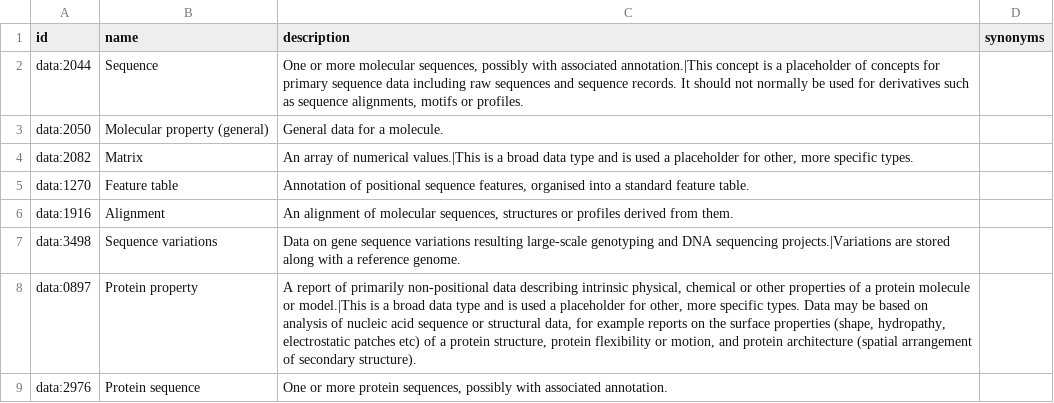
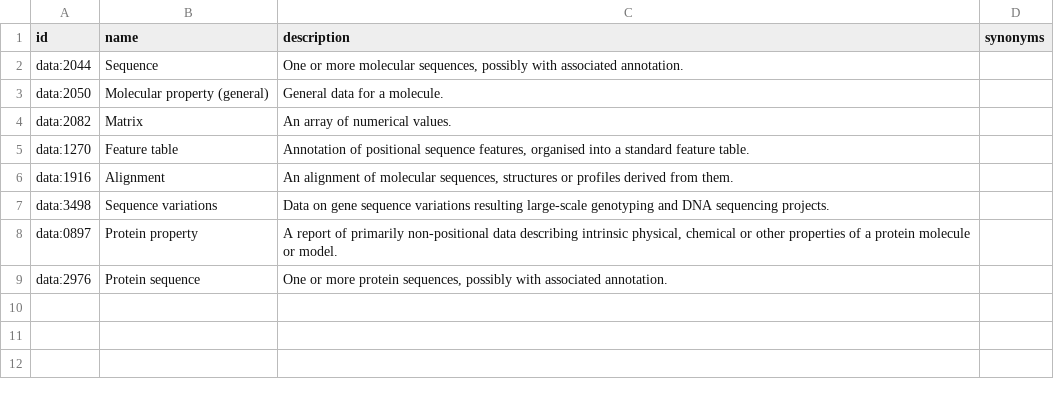
Before and after one commit to nih-cfde/c2m2, a TSV file: draft-C2M2_example_submission_data/HMP__sample_C2M2_Level_1_bdbag.contents/data_type.tsv, drawn as a sheet.

Commit message:
Updated term-builder script to handle EDAM multi-desc field values

```diff
--- a/draft-C2M2_example_submission_data/HMP__sample_C2M2_Level_1_bdbag.contents/data_type.tsv
+++ b/draft-C2M2_example_submission_data/HMP__sample_C2M2_Level_1_bdbag.contents/data_type.tsv
@@ -1,9 +1,9 @@
 id	name	description	synonyms
-data:2044	Sequence	One or more molecular sequences, possibly with associated annotation.|This concept is a placeholder of concepts for primary sequence data including raw sequences and sequence records.  It should not normally be used for derivatives such as sequence alignments, motifs or profiles.	
+data:2044	Sequence	One or more molecular sequences, possibly with associated annotation.	
 data:2050	Molecular property (general)	General data for a molecule.	
-data:2082	Matrix	An array of numerical values.|This is a broad data type and is used a placeholder for other, more specific types.	
+data:2082	Matrix	An array of numerical values.	
 data:1270	Feature table	Annotation of positional sequence features, organised into a standard feature table.	
 data:1916	Alignment	An alignment of molecular sequences, structures or profiles derived from them.	
-data:3498	Sequence variations	Data on gene sequence variations resulting large-scale genotyping and DNA sequencing projects.|Variations are stored along with a reference genome.	
-data:0897	Protein property	A report of primarily non-positional data describing intrinsic physical, chemical or other properties of a protein molecule or model.|This is a broad data type and is used a placeholder for other, more specific types.  Data may be based on analysis of nucleic acid sequence or structural data, for example reports on the surface properties (shape, hydropathy, electrostatic patches etc) of a protein structure, protein flexibility or motion, and protein architecture (spatial arrangement of secondary structure).	
+data:3498	Sequence variations	Data on gene sequence variations resulting large-scale genotyping and DNA sequencing projects.	
+data:0897	Protein property	A report of primarily non-positional data describing intrinsic physical, chemical or other properties of a protein molecule or model.	
 data:2976	Protein sequence	One or more protein sequences, possibly with associated annotation.	
```
Also changed, not shown: draft-C2M2_example_submission_data/HMP__sample_C2M2_Level_1_bdbag.contents/file_format.tsv, draft-C2M2_example_submission_data/HMP__sample_C2M2_Level_1_bdbag.contents/project_in_project.tsv, 2 other files.
